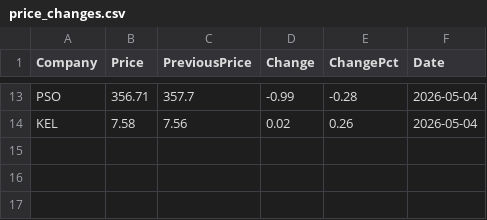
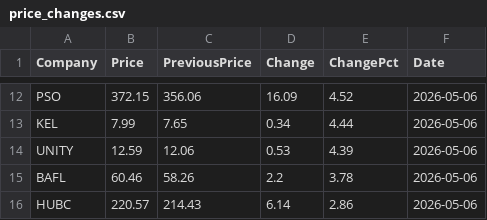
Before and after one commit to AmmarJamshed/DividendFlowPK, a CSV file: data/prices/price_changes.csv, drawn as a sheet; only a part is shown, gaps mark what is left out; addresses are those after the commit; the diff covers the shown part only; the diff names each change by its address in the sheet, - before the commit and + after, or states it on an @@ line.

```diff
--- a/data/prices/price_changes.csv
+++ b/data/prices/price_changes.csv
-B12 (Price): 356.71
+B12 (Price): 372.15
-C12 (PreviousPrice): 357.7
+C12 (PreviousPrice): 356.06
-D12 (Change): -0.99
+D12 (Change): 16.09
-E12 (ChangePct): -0.28
+E12 (ChangePct): 4.52
-F12:F13 (Date): 2026-05-04
+F12:F13 (Date): 2026-05-06
-B13 (Price): 7.58
+B13 (Price): 7.99
-C13 (PreviousPrice): 7.56
+C13 (PreviousPrice): 7.65
-D13 (Change): 0.02
+D13 (Change): 0.34
-E13 (ChangePct): 0.26
+E13 (ChangePct): 4.44
+row 14: UNITY | 12.59 | 12.06 | 0.53 | 4.39 | 2026-05-06
+row 15: BAFL | 60.46 | 58.26 | 2.2 | 3.78 | 2026-05-06
+row 16: HUBC | 220.57 | 214.43 | 6.14 | 2.86 | 2026-05-06
```
Also changed, not shown: 6 added rows, 7 removed rows and 20 edited cells elsewhere in this file.
